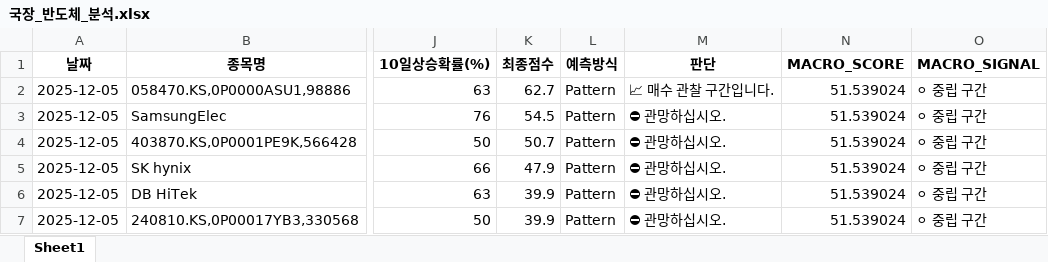
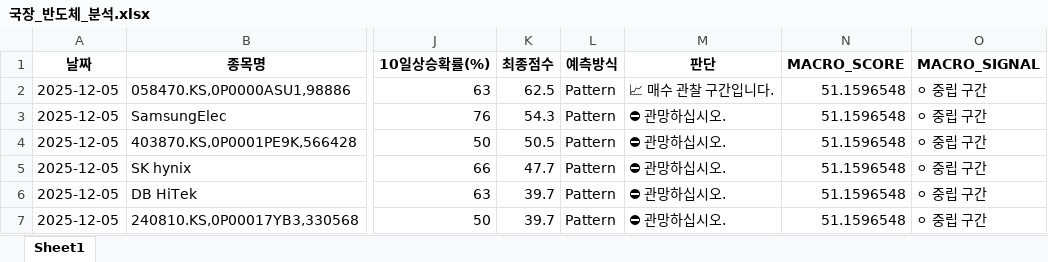
Before and after one commit to tradeprogram/ODIN-SPEAR-STRATEGY, an Excel workbook: DECISION/국장_반도체_분석.xlsx, sheet Sheet1, drawn as a sheet; only a part is shown, gaps mark what is left out; values as stored, in another font and other column widths than the file's, no borders; the diff names each change by its address in the sheet, - before the commit and + after, or states it on an @@ line.

```diff
--- a/DECISION/국장_반도체_분석.xlsx (sheet Sheet1)
+++ b/DECISION/국장_반도체_분석.xlsx (sheet Sheet1)
-K2 (최종점수): 62.7
+K2 (최종점수): 62.5
-N2:N7 (MACRO_SCORE): 51.539024
+N2:N7 (MACRO_SCORE): 51.1596548
-K3 (최종점수): 54.5
+K3 (최종점수): 54.3
-K4 (최종점수): 50.7
+K4 (최종점수): 50.5
-K5 (최종점수): 47.9
+K5 (최종점수): 47.7
-K6:K7 (최종점수): 39.9
+K6:K7 (최종점수): 39.7
```
Also changed, not shown: DECISION/국장_조선_분석.xlsx, DECISION/미장_드론_분석.xlsx, 8 other files.
